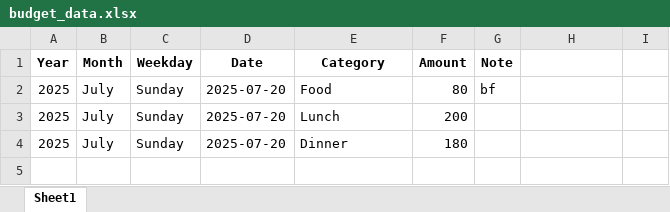
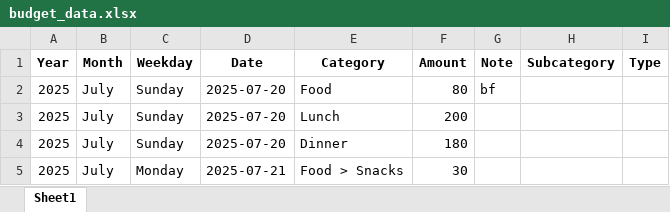
Before and after one commit to Bharat4489/BUDGET_TRACKER_APP, an Excel workbook: data/budget_data.xlsx, sheet Sheet1, drawn as a sheet; values as stored, in another font and other column widths than the file's, no borders; the diff names each change by its address in the sheet, - before the commit and + after, or states it on an @@ line.

Commit message:
added_sub-category_basci_functionality

```diff
--- a/data/budget_data.xlsx (sheet Sheet1)
+++ b/data/budget_data.xlsx (sheet Sheet1)
-H1: (empty)
+H1: Subcategory
-I1: (empty)
+I1: Type
+row 5: 2025 | July | Monday | 2025-07-21 | Food > Snacks | 30
```
Also changed, not shown: data/categories.xlsx, 4 other files.
